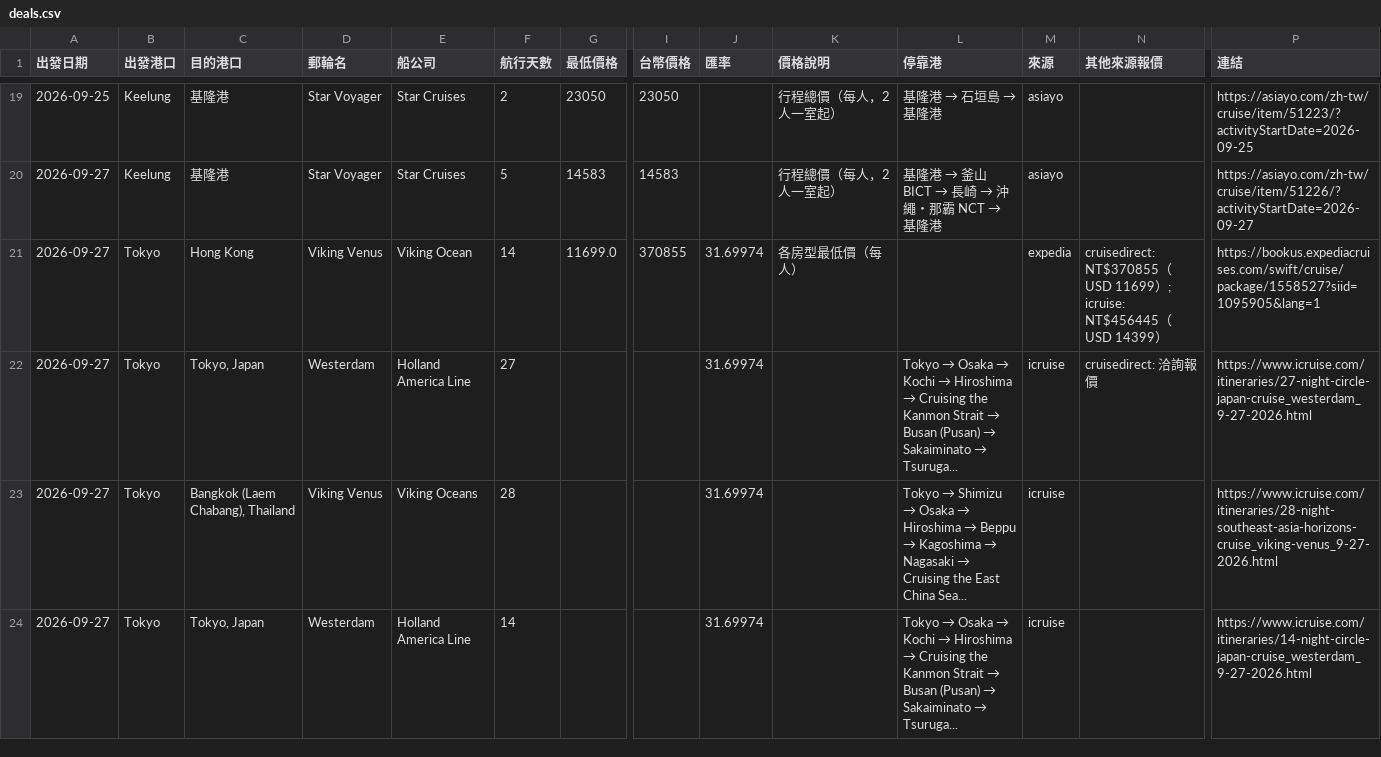
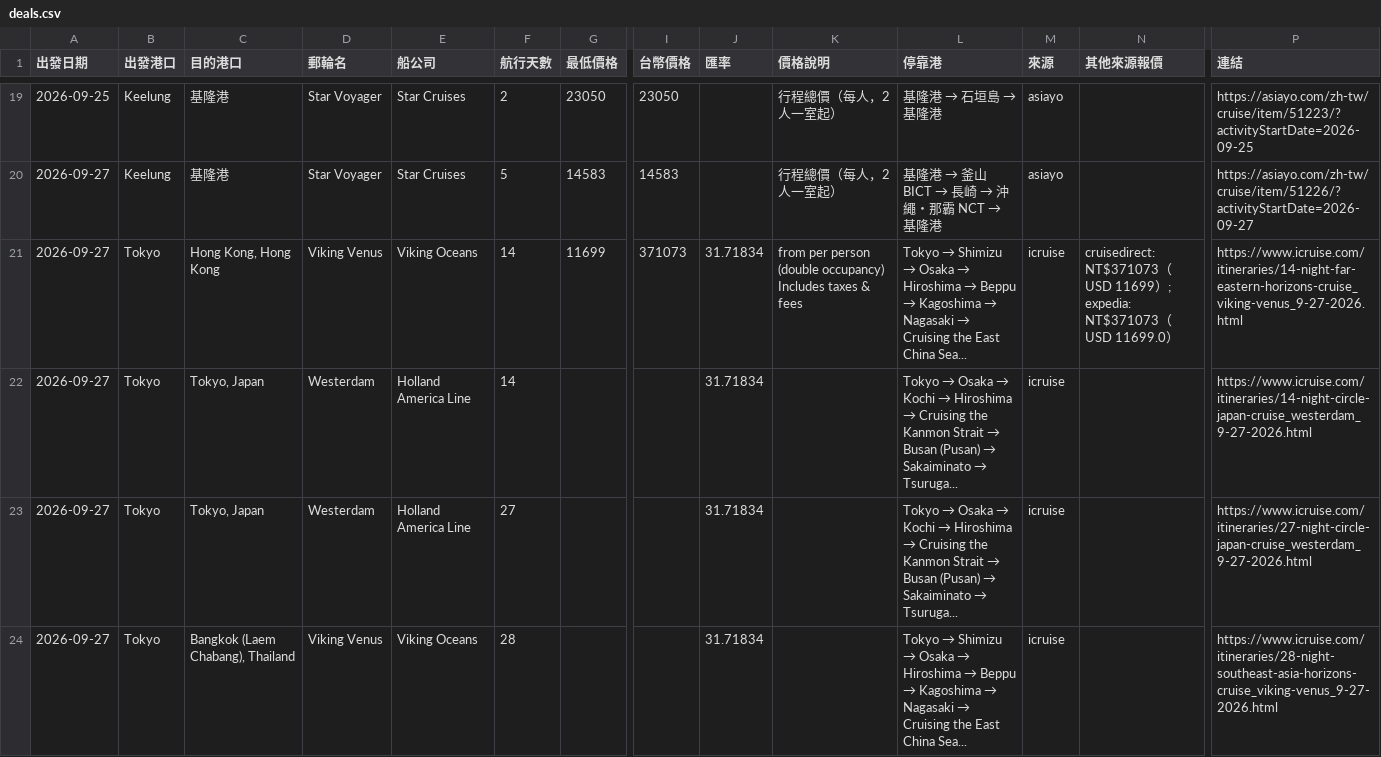
Before and after one commit to paladinlin1/cruise-deals, a CSV file: data/deals.csv, drawn as a sheet; only a part is shown, gaps mark what is left out; removed rows and columns are numbered as before the commit, all else as after; rows hold the shown columns only; the diff covers the shown part only; the diff names each change by its address in the sheet, - before the commit and + after, or states it on an @@ line.

```diff
--- a/data/deals.csv
+++ b/data/deals.csv
-C21 (目的港口): Hong Kong
+C21 (目的港口): Hong Kong, Hong Kong
-E21 (船公司): Viking Ocean
+E21 (船公司): Viking Oceans
-G21 (最低價格): 11699.0
+G21 (最低價格): 11699
-I21 (台幣價格): 370855
+I21 (台幣價格): 371073
-J21 (匯率): 31.69974
+J21 (匯率): 31.71834
-K21 (價格說明): 各房型最低價（每人）
+K21 (價格說明): from per person (double occupancy) Includes taxes & fees
@@ L21 (停靠港): (empty) → Tokyo → Shimizu → Osaka → Hiroshima → Beppu → Kagoshima → Nagasaki → Cruising the East China Sea... @@
-M21 (來源): expedia
+M21 (來源): icruise
-N21 (其他來源報價): cruisedirect: NT$370855（USD 11699）; icruise: NT$456445（USD 14399）
+N21 (其他來源報價): cruisedirect: NT$371073（USD 11699）; expedia: NT$371073（USD 11699.0）
-P21 (連結): https://bookus.expediacruises.com/swift/cruise/package/1558527?siid=1095905&lang=1
+P21 (連結): https://www.icruise.com/itineraries/14-night-far-eastern-horizons-cruise_viking-venus_9-27-2026.html
+row 22: 2026-09-27 | Tokyo | Tokyo, Japan | Westerdam | Holland America Line | 14 |  |  | 31.71834 |  | Tokyo → Osaka → Kochi → Hiroshima → Cruising the Kanmon Strait → Busan (Pusan) → Sakaiminato → Tsuruga... | icruise |  | https://www.icruise.com/itineraries/14-night-circle-japan-cruise_westerdam_9-27-2026.html
-J23:J24 (匯率): 31.69974
+J23:J24 (匯率): 31.71834
-N23 (其他來源報價): cruisedirect: 洽詢報價
+N23 (其他來源報價): (empty)
-row 24: 2026-09-27 | Tokyo | Tokyo, Japan | Westerdam | Holland America Line | 14 |  |  | 31.69974 |  | Tokyo → Osaka → Kochi → Hiroshima → Cruising the Kanmon Strait → Busan (Pusan) → Sakaiminato → Tsuruga... | icruise |  | https://www.icruise.com/itineraries/14-night-circle-japan-cruise_westerdam_9-27-2026.html
```
Also changed, not shown: 4 added rows and 41 edited cells elsewhere in this file, 2 other files.
